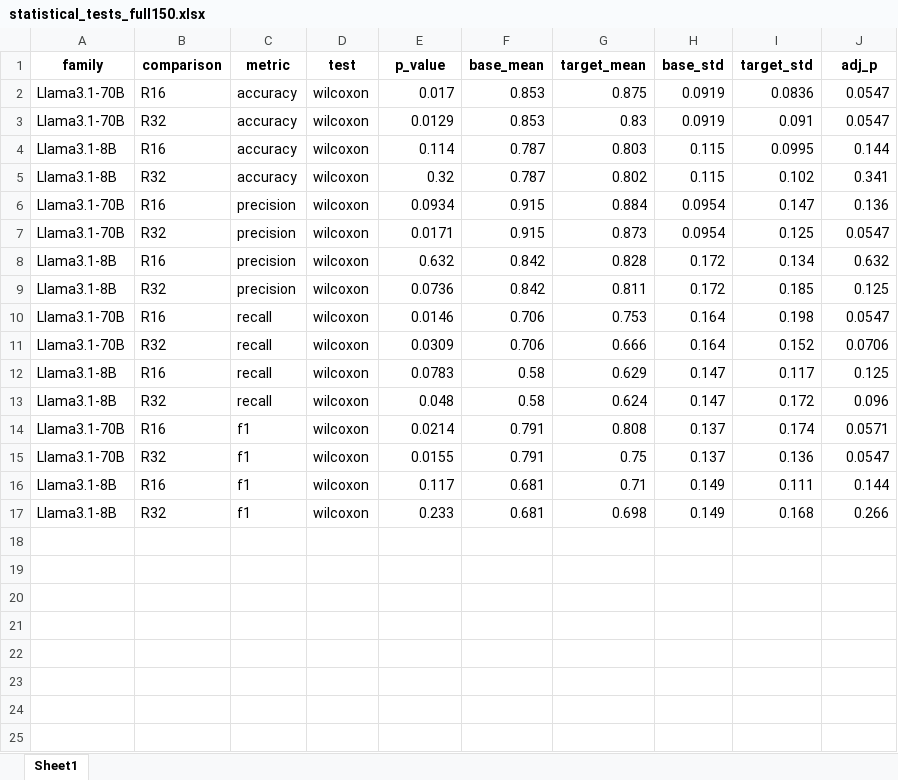
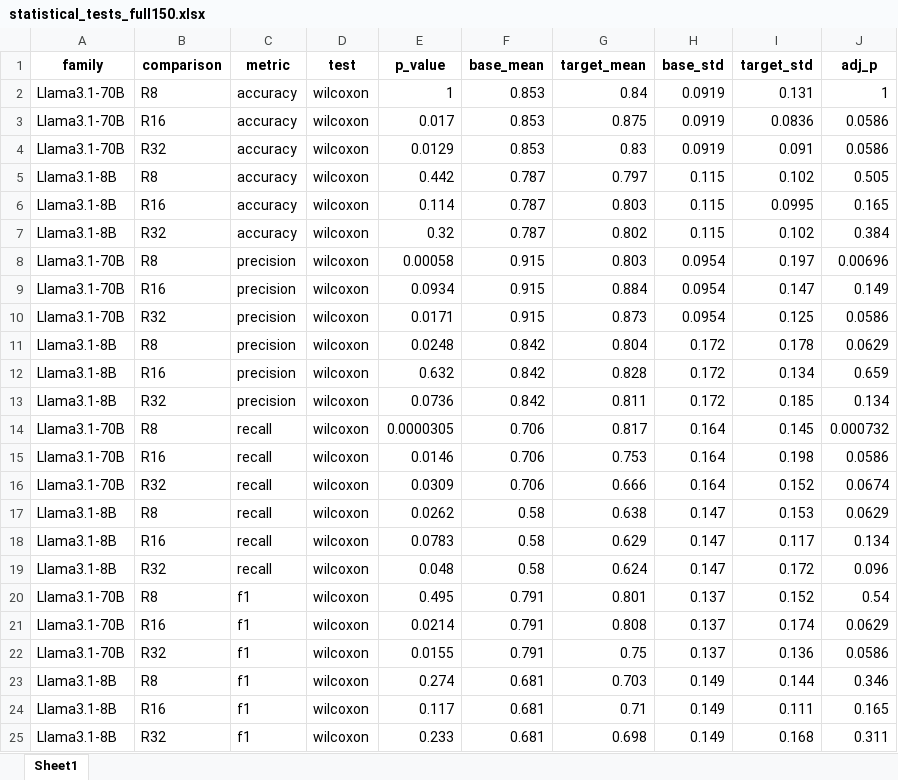
Before and after one commit to hivdb/chat_HIVDB_paper, an Excel workbook: eval/qlora/statistical_tests_full150.xlsx, sheet Sheet1, drawn as a sheet; values as stored, in another font and other column widths than the file's, no borders; addresses are those after the commit; the diff names each change by its address in the sheet, - before the commit and + after, or states it on an @@ line.

```diff
--- a/eval/qlora/statistical_tests_full150.xlsx (sheet Sheet1)
+++ b/eval/qlora/statistical_tests_full150.xlsx (sheet Sheet1)
+row 2: Llama3.1-70B | R8 | accuracy | wilcoxon | 1 | 0.853 | 0.84 | 0.0919 | 0.131 | 1
-J3:J4 (adj_p): 0.0547
+J3:J4 (adj_p): 0.0586
+row 5: Llama3.1-8B | R8 | accuracy | wilcoxon | 0.442 | 0.787 | 0.797 | 0.115 | 0.102 | 0.505
-J6 (adj_p): 0.144
+J6 (adj_p): 0.165
-J7 (adj_p): 0.341
+J7 (adj_p): 0.384
+row 8: Llama3.1-70B | R8 | precision | wilcoxon | 0.00058 | 0.915 | 0.803 | 0.0954 | 0.197 | 0.00696
-J9 (adj_p): 0.136
+J9 (adj_p): 0.149
-J10 (adj_p): 0.0547
+J10 (adj_p): 0.0586
+row 11: Llama3.1-8B | R8 | precision | wilcoxon | 0.0248 | 0.842 | 0.804 | 0.172 | 0.178 | 0.0629
-J12 (adj_p): 0.632
+J12 (adj_p): 0.659
-J13 (adj_p): 0.125
+J13 (adj_p): 0.134
+row 14: Llama3.1-70B | R8 | recall | wilcoxon | 0.0000305 | 0.706 | 0.817 | 0.164 | 0.145 | 0.000732
-J15 (adj_p): 0.0547
+J15 (adj_p): 0.0586
-J16 (adj_p): 0.0706
+J16 (adj_p): 0.0674
+row 17: Llama3.1-8B | R8 | recall | wilcoxon | 0.0262 | 0.58 | 0.638 | 0.147 | 0.153 | 0.0629
-J18 (adj_p): 0.125
+J18 (adj_p): 0.134
+row 20: Llama3.1-70B | R8 | f1 | wilcoxon | 0.495 | 0.791 | 0.801 | 0.137 | 0.152 | 0.54
-J21 (adj_p): 0.0571
+J21 (adj_p): 0.0629
-J22 (adj_p): 0.0547
+J22 (adj_p): 0.0586
+row 23: Llama3.1-8B | R8 | f1 | wilcoxon | 0.274 | 0.681 | 0.703 | 0.149 | 0.144 | 0.346
-J24 (adj_p): 0.144
+J24 (adj_p): 0.165
-J25 (adj_p): 0.266
+J25 (adj_p): 0.311
```
Also changed, not shown: eval/qlora/evaluation_metrics.xlsx, eval/qlora/evaluation_metrics_by_qid_full150.xlsx, 6 other files.
